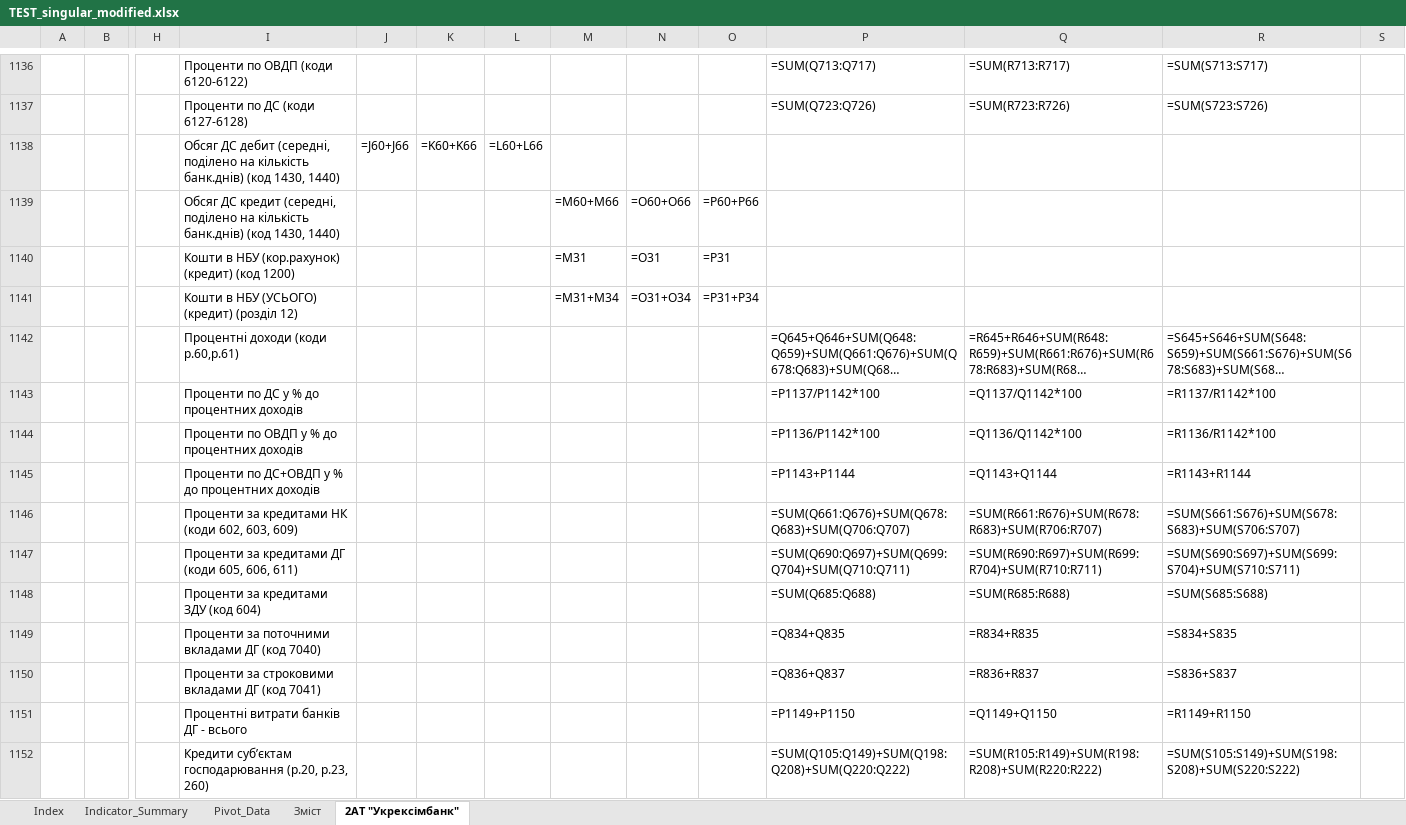
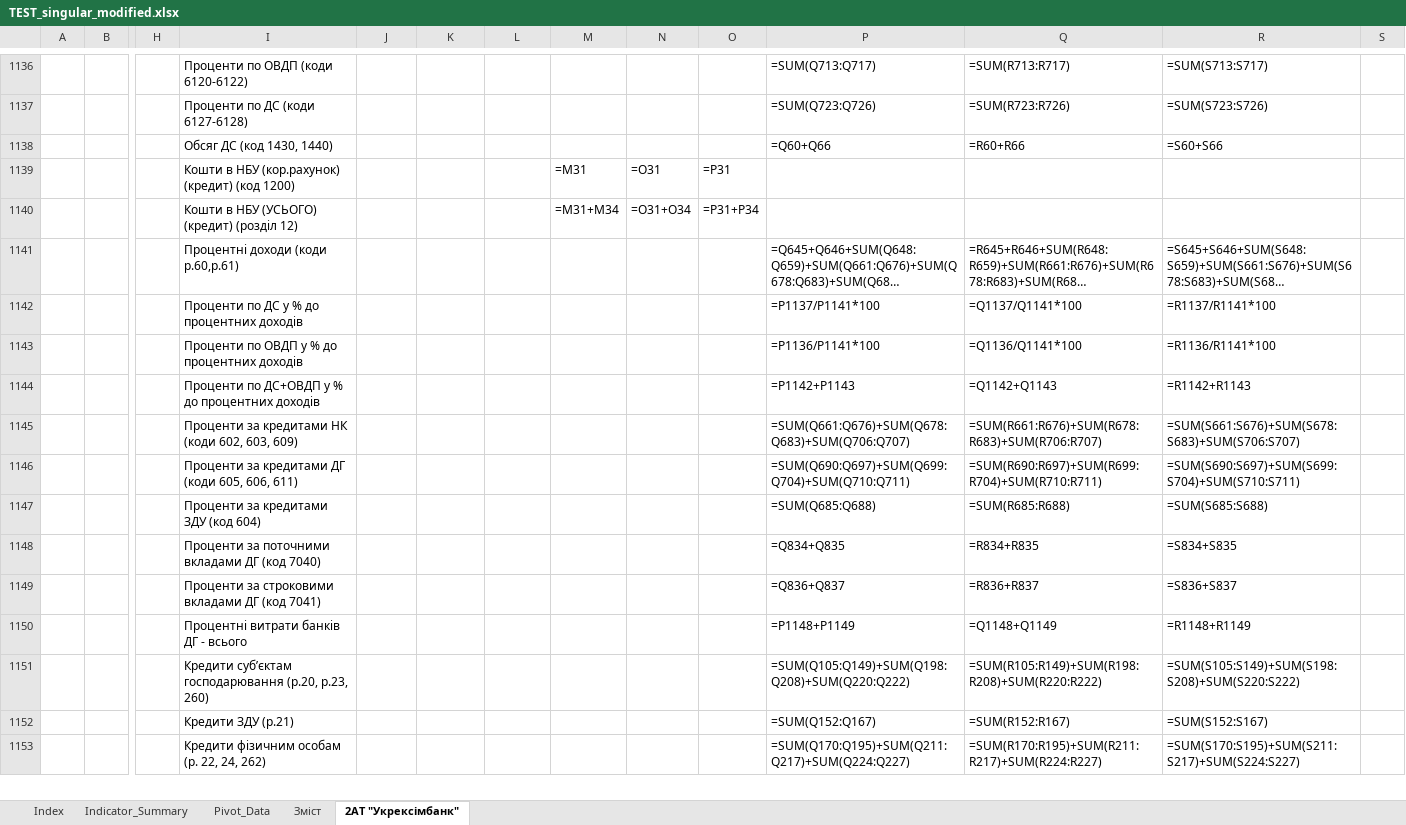
Before and after one commit to karbyshevillia/OSB_Gilder, an Excel workbook: OSB_Gilder/test_chamber/TEST_singular_modified.xlsx, sheet 2АТ "Укрексімбанк", drawn as a sheet; only a part is shown, gaps mark what is left out; the shorter side is filled out with more unchanged rows; long unchanged cells end in …; values as stored, in another font and other column widths than the file's, no cell formats; formulas without a stored value are shown as written; removed rows and columns are numbered as before the commit, all else as after; rows hold the shown columns only; the diff names each change by its address in the sheet, - before the commit and + after, or states it on an @@ line.

```diff
--- a/OSB_Gilder/test_chamber/TEST_singular_modified.xlsx (sheet 2АТ "Укрексімбанк")
+++ b/OSB_Gilder/test_chamber/TEST_singular_modified.xlsx (sheet 2АТ "Укрексімбанк")
-row 1138:  |  |  | Обсяг ДС дебит (середні, поділено на кількість банк.днів) (код 1430, 1440) | =J60+J66 | =K60+K66 | =L60+L66
-row 1139:  |  |  | Обсяг ДС кредит (середні, поділено на кількість банк.днів) (код 1430, 1440) |  |  |  | =M60+M66 | =O60+O66 | =P60+P66
+row 1138:  |  |  | Обсяг ДС (код 1430, 1440) |  |  |  |  |  |  | =Q60+Q66 | =R60+R66 | =S60+S66
-P1142: =P1137/P1142*100
+P1142: =P1137/P1141*100
-Q1142: =Q1137/Q1142*100
+Q1142: =Q1137/Q1141*100
-R1142: =R1137/R1142*100
+R1142: =R1137/R1141*100
-P1143: =P1136/P1142*100
+P1143: =P1136/P1141*100
-Q1143: =Q1136/Q1142*100
+Q1143: =Q1136/Q1141*100
-R1143: =R1136/R1142*100
+R1143: =R1136/R1141*100
-P1144: =P1143+P1144
+P1144: =P1142+P1143
-Q1144: =Q1143+Q1144
+Q1144: =Q1142+Q1143
-R1144: =R1143+R1144
+R1144: =R1142+R1143
-P1150: =P1149+P1150
+P1150: =P1148+P1149
-Q1150: =Q1149+Q1150
+Q1150: =Q1148+Q1149
-R1150: =R1149+R1150
+R1150: =R1148+R1149
```
Also changed, not shown: sheet Pivot_Data, sheet Index, cell formats, 9 other files.
